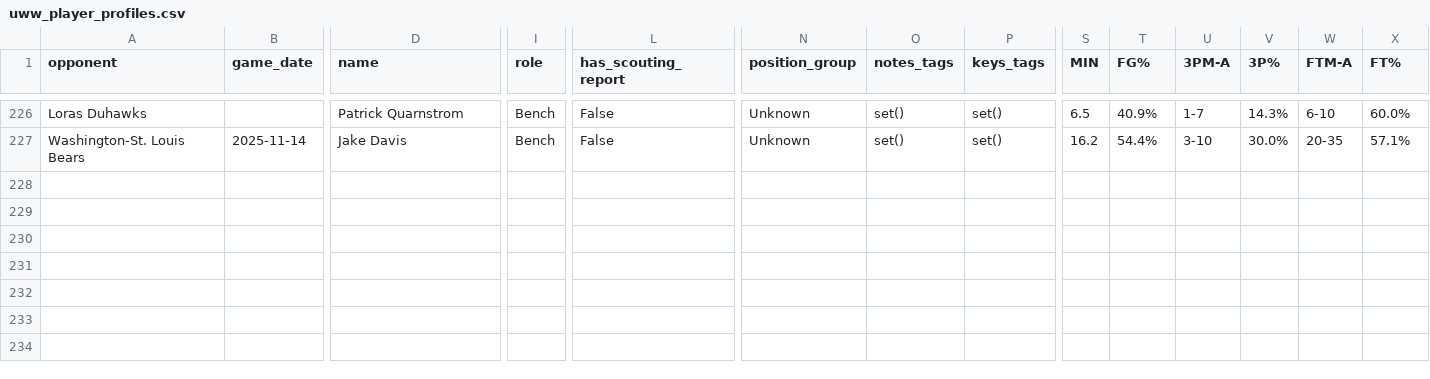
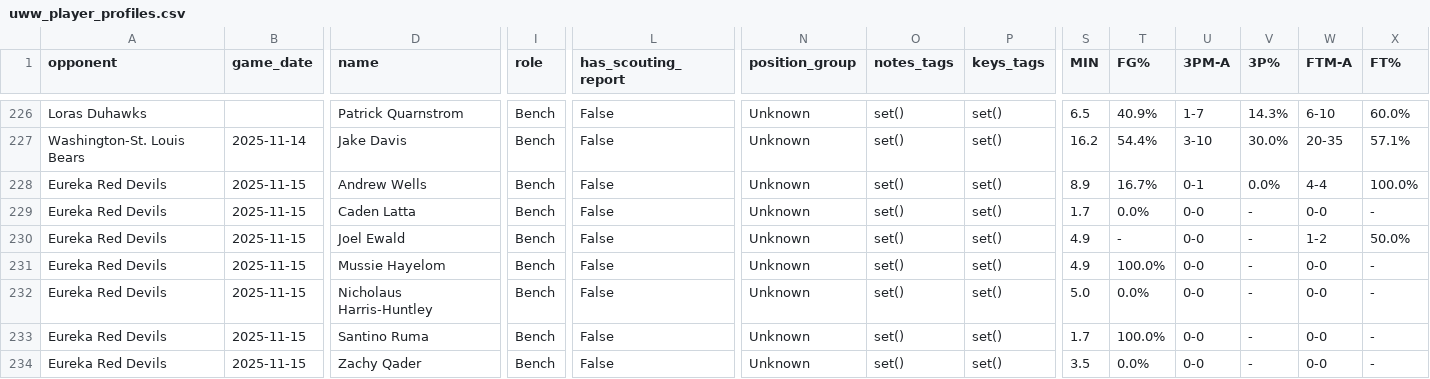
Before and after one commit to fritschcm272/uwwmensbball, a CSV file: data/uww_player_profiles.csv, drawn as a sheet; only a part is shown, gaps mark what is left out; rows hold the shown columns only; the diff names each change by its address in the sheet, - before the commit and + after, or states it on an @@ line.

```diff
--- a/data/uww_player_profiles.csv
+++ b/data/uww_player_profiles.csv
+row 228: Eureka Red Devils | 2025-11-15 | Andrew Wells | Bench | False | Unknown | set() | set() | 8.9 | 16.7% | 0-1 | 0.0% | 4-4 | 100.0%
+row 229: Eureka Red Devils | 2025-11-15 | Caden Latta | Bench | False | Unknown | set() | set() | 1.7 | 0.0% | 0-0 | - | 0-0 | -
+row 230: Eureka Red Devils | 2025-11-15 | Joel Ewald | Bench | False | Unknown | set() | set() | 4.9 | - | 0-0 | - | 1-2 | 50.0%
+row 231: Eureka Red Devils | 2025-11-15 | Mussie Hayelom | Bench | False | Unknown | set() | set() | 4.9 | 100.0% | 0-0 | - | 0-0 | -
+row 232: Eureka Red Devils | 2025-11-15 | Nicholaus Harris-Huntley | Bench | False | Unknown | set() | set() | 5.0 | 0.0% | 0-0 | - | 0-0 | -
+row 233: Eureka Red Devils | 2025-11-15 | Santino Ruma | Bench | False | Unknown | set() | set() | 1.7 | 100.0% | 0-0 | - | 0-0 | -
+row 234: Eureka Red Devils | 2025-11-15 | Zachy Qader | Bench | False | Unknown | set() | set() | 3.5 | 0.0% | 0-0 | - | 0-0 | -
```
Also changed, not shown: data/uww_opponent_rosters.csv, 3 other files.
